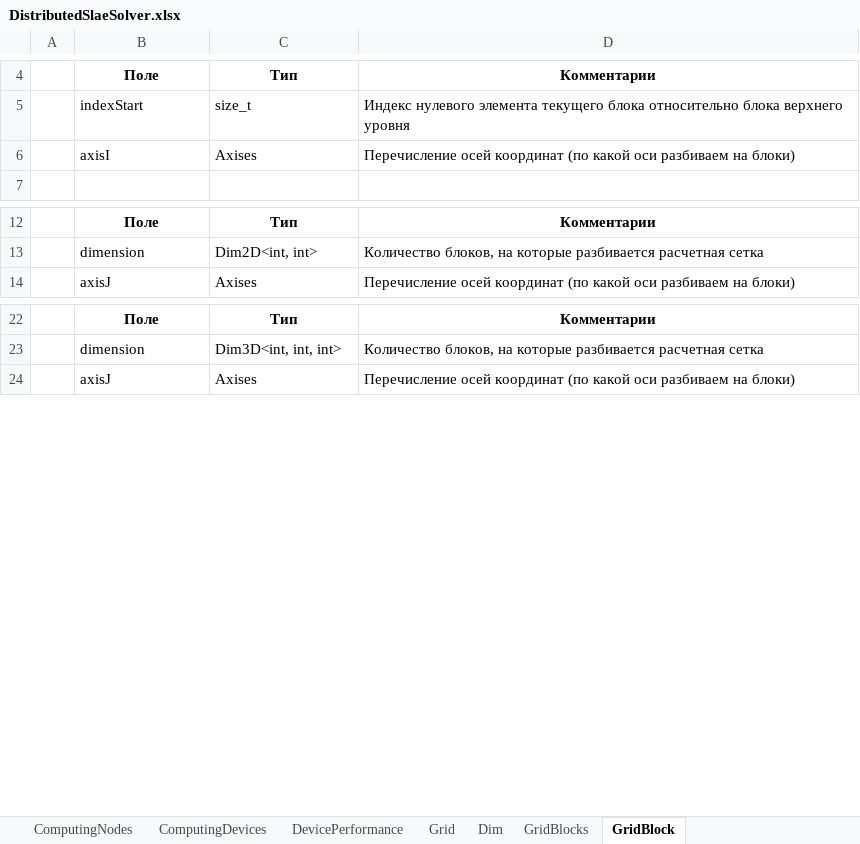
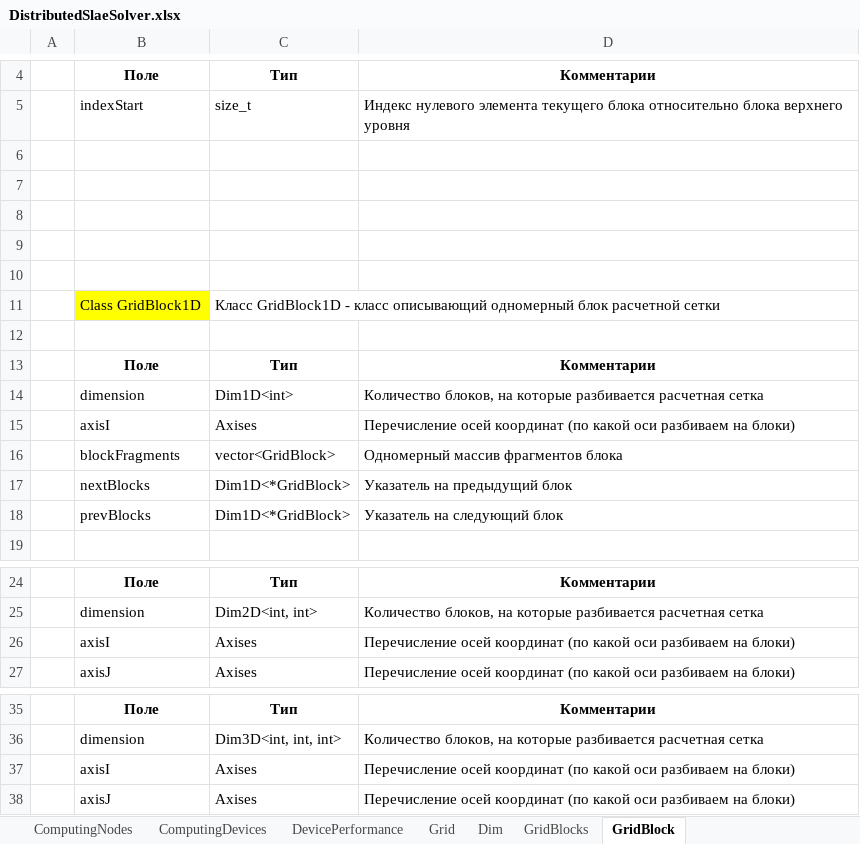
Before and after one commit to LitvinovVN/CudaLearning, an Excel workbook: _12_DistributedSlaeSolver/DistributedSlaeSolver.xlsx, sheet GridBlock, drawn as a sheet; only a part is shown, gaps mark what is left out; values as stored, in another font and other column widths than the file's, no borders; the diff names each change by its address in the sheet, - before the commit and + after, or states it on an @@ line.

```diff
--- a/_12_DistributedSlaeSolver/DistributedSlaeSolver.xlsx (sheet GridBlock)
+++ b/_12_DistributedSlaeSolver/DistributedSlaeSolver.xlsx (sheet GridBlock)
+row 6: (empty)
+row 7: (empty)
+row 8: (empty)
+row 9: (empty)
+row 10: (empty)
+row 11:  | Class GridBlock1D | Класс GridBlock1D - класс описывающий одномерный блок расчетной сетки
+row 12: (empty)
+row 13:  | Поле | Тип | Комментарии
+row 14:  | dimension | Dim1D<int> | Количество блоков, на которые разбивается расчетная сетка
+row 16:  | blockFragments | vector<GridBlock> | Одномерный массив фрагментов блока
+row 17:  | nextBlocks | Dim1D<*GridBlock> | Указатель на предыдущий блок
+row 18:  | prevBlocks | Dim1D<*GridBlock> | Указатель на следующий блок
+row 26:  | axisI | Axises | Перечисление осей координат (по какой оси разбиваем на блоки)
+row 37:  | axisI | Axises | Перечисление осей координат (по какой оси разбиваем на блоки)
```
Also changed, not shown: sheet GridBlocks, 1 other file.
